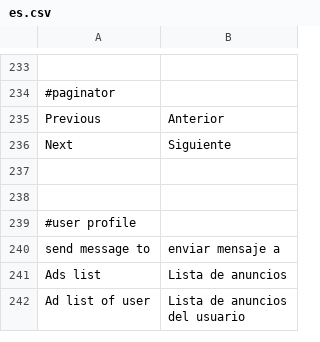
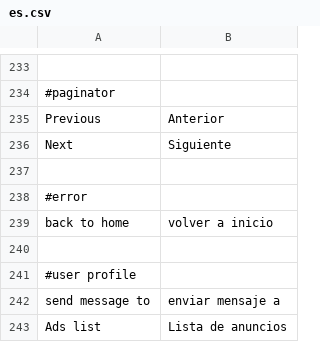
Before and after one commit to alabs/nolotiro, a CSV file: application/languages/es.csv, drawn as a sheet; only a part is shown, gaps mark what is left out; the shorter side is filled out with more unchanged rows; the diff names each change by its address in the sheet, - before the commit and + after, or states it on an @@ line.

```diff
--- a/application/languages/es.csv
+++ b/application/languages/es.csv
+row 238: #error
+row 239: back to home | volver a inicio
```
Also changed, not shown: 4 other files.
